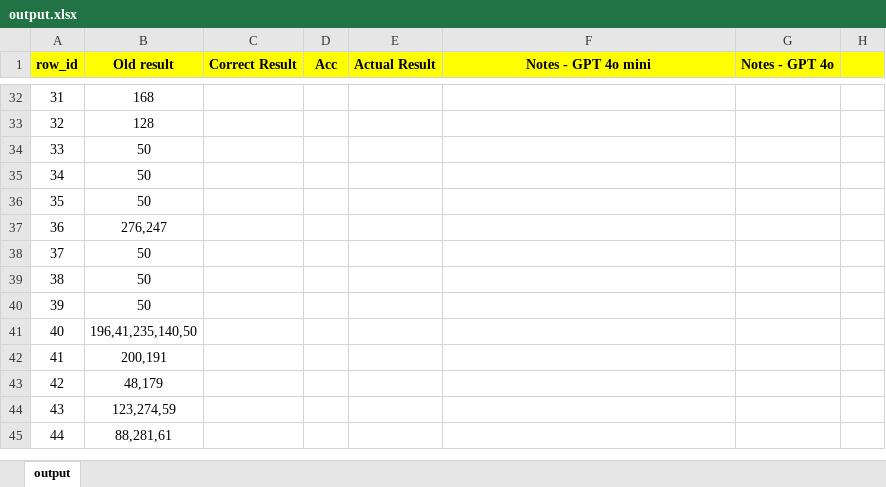
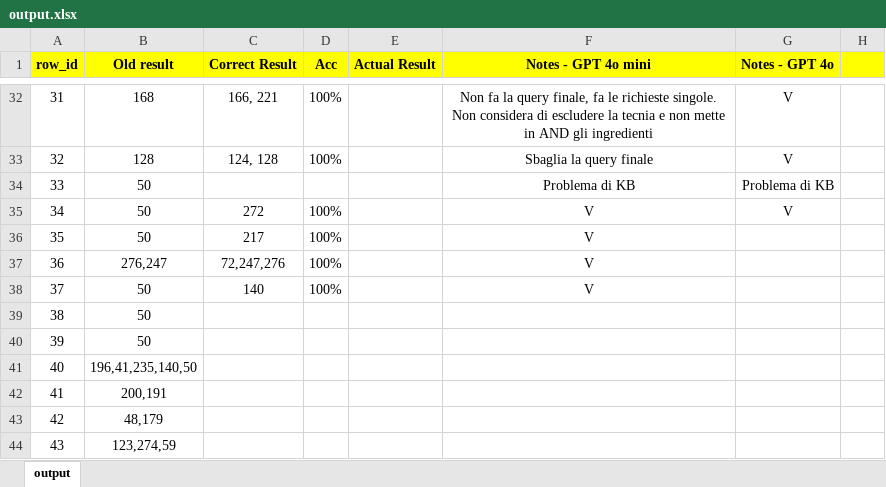
Before and after one commit to simone-costamagna/hackapizza-AI-hackaton, an Excel workbook: output.xlsx, sheet output, drawn as a sheet; only a part is shown, gaps mark what is left out; the shorter side is filled out with more unchanged rows; values as stored, in another font and other column widths than the file's, no borders; the diff covers the shown part only; the diff names each change by its address in the sheet, - before the commit and + after, or states it on an @@ line.

```diff
--- a/output.xlsx (sheet output)
+++ b/output.xlsx (sheet output)
-C32 (Correct Result): (empty)
+C32 (Correct Result): 166, 221
-D32:D33 (Acc): (empty)
+D32:D33 (Acc): 100%
-F32 (Notes - GPT 4o mini): (empty)
+F32 (Notes - GPT 4o mini): Non fa la query finale, fa le richieste singole. Non considera di escludere la tecnia e non mette in AND gli ingredienti
-G32:G33 (Notes - GPT 4o): (empty)
+G32:G33 (Notes - GPT 4o): V
-C33 (Correct Result): (empty)
+C33 (Correct Result): 124, 128
-F33 (Notes - GPT 4o mini): (empty)
+F33 (Notes - GPT 4o mini): Sbaglia la query finale
-F34 (Notes - GPT 4o mini): (empty)
+F34 (Notes - GPT 4o mini): Problema di KB
-G34 (Notes - GPT 4o): (empty)
+G34 (Notes - GPT 4o): Problema di KB
-C35 (Correct Result): (empty)
+C35 (Correct Result): 272
-D35:D38 (Acc): (empty)
+D35:D38 (Acc): 100%
-F35:F38 (Notes - GPT 4o mini): (empty)
+F35:F38 (Notes - GPT 4o mini): V
-G35 (Notes - GPT 4o): (empty)
+G35 (Notes - GPT 4o): V
-C36 (Correct Result): (empty)
+C36 (Correct Result): 217
-C37 (Correct Result): (empty)
+C37 (Correct Result): 72,247,276
-C38 (Correct Result): (empty)
+C38 (Correct Result): 140
```
Also changed, not shown: 51 edited cells elsewhere in this sheet, 3 other files.
